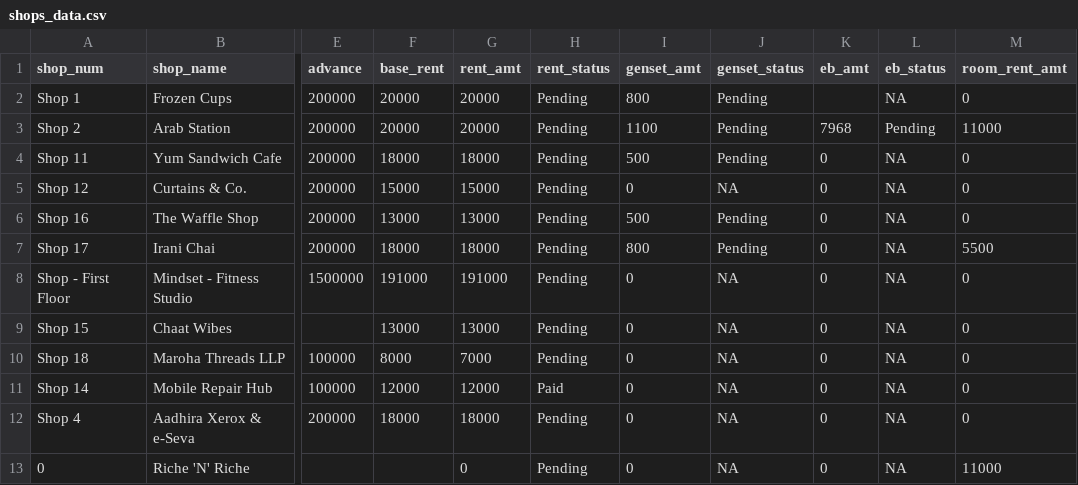
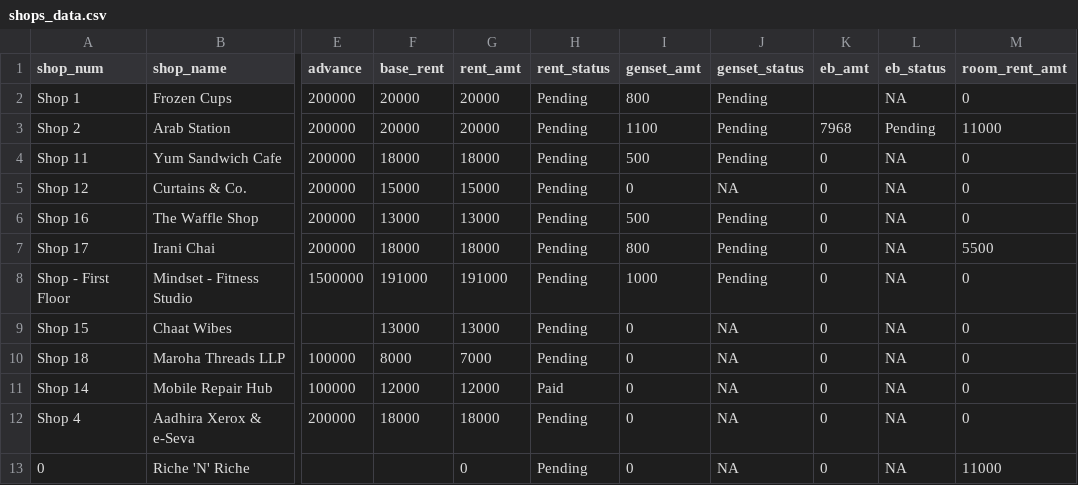
Before and after one commit to lak2048/Thalambur_FoodStreet_Payment_Dashboard, a CSV file: shops_data.csv, drawn as a sheet; only a part is shown, gaps mark what is left out; the diff names each change by its address in the sheet, - before the commit and + after, or states it on an @@ line.

```diff
--- a/shops_data.csv
+++ b/shops_data.csv
-I8 (genset_amt): 0
+I8 (genset_amt): 1000
-J8 (genset_status): NA
+J8 (genset_status): Pending
```
